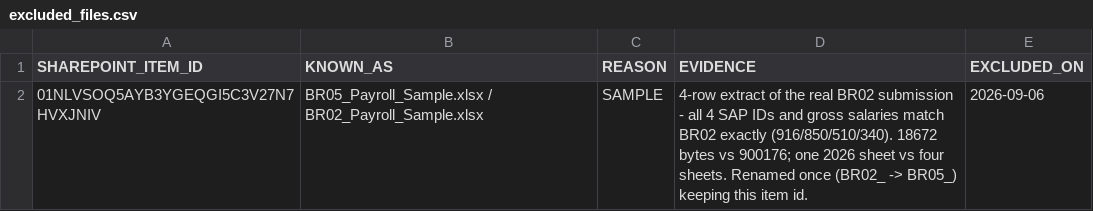
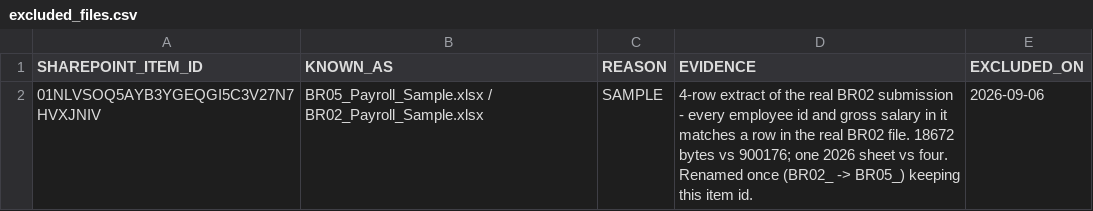
Before and after one commit to Solution-BI/Qima, a CSV file: transformation/reference_data/file_exclusion/excluded_files.csv, drawn as a sheet.

```diff
--- a/transformation/reference_data/file_exclusion/excluded_files.csv
+++ b/transformation/reference_data/file_exclusion/excluded_files.csv
@@ -1,2 +1,2 @@
 SHAREPOINT_ITEM_ID,KNOWN_AS,REASON,EVIDENCE,EXCLUDED_ON
-01NLVSOQ5AYB3YGEQGI5C3V27N7HVXJNIV,BR05_Payroll_Sample.xlsx / BR02_Payroll_Sample.xlsx,SAMPLE,"4-row extract of the real BR02 submission - all 4 SAP IDs and gross salaries match BR02 exactly (916/850/510/340). 18672 bytes vs 900176; one 2026 sheet vs four sheets. Renamed once (BR02_ -> BR05_) keeping this item id.",2026-09-06
+01NLVSOQ5AYB3YGEQGI5C3V27N7HVXJNIV,BR05_Payroll_Sample.xlsx / BR02_Payroll_Sample.xlsx,SAMPLE,"4-row extract of the real BR02 submission - every employee id and gross salary in it matches a row in the real BR02 file. 18672 bytes vs 900176; one 2026 sheet vs four. Renamed once (BR02_ -> BR05_) keeping this item id.",2026-09-06
```
Also changed, not shown: 8 other files.
